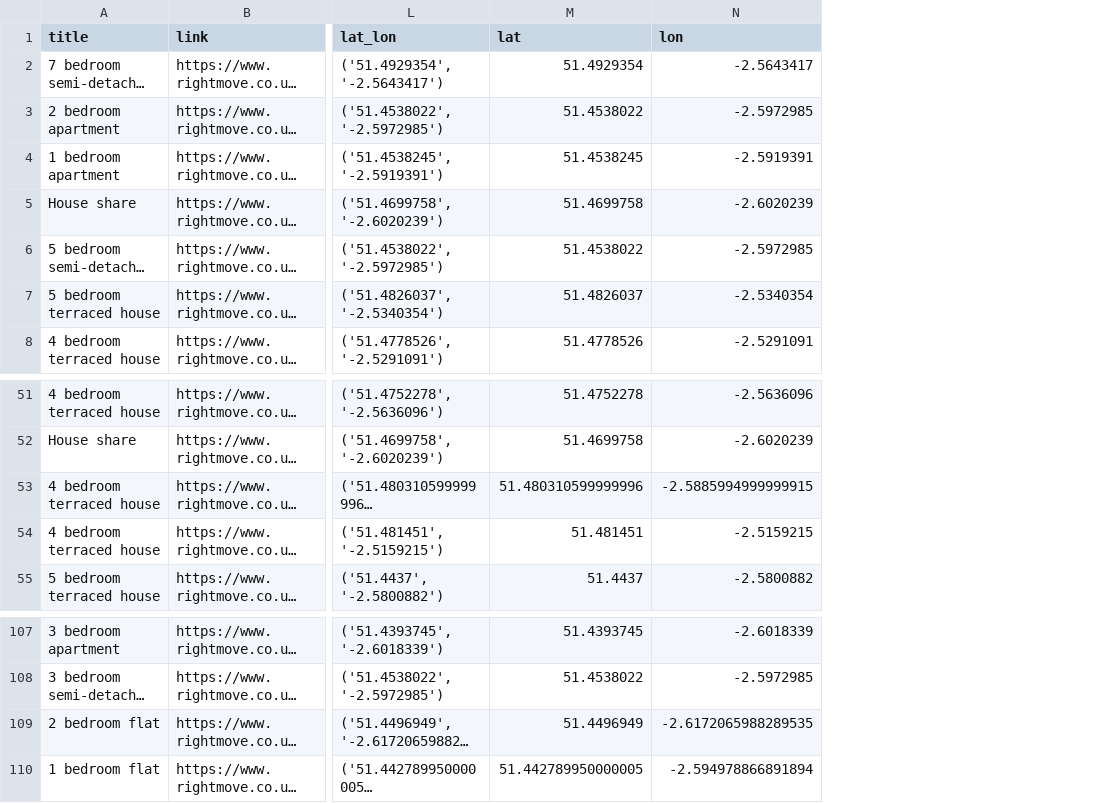
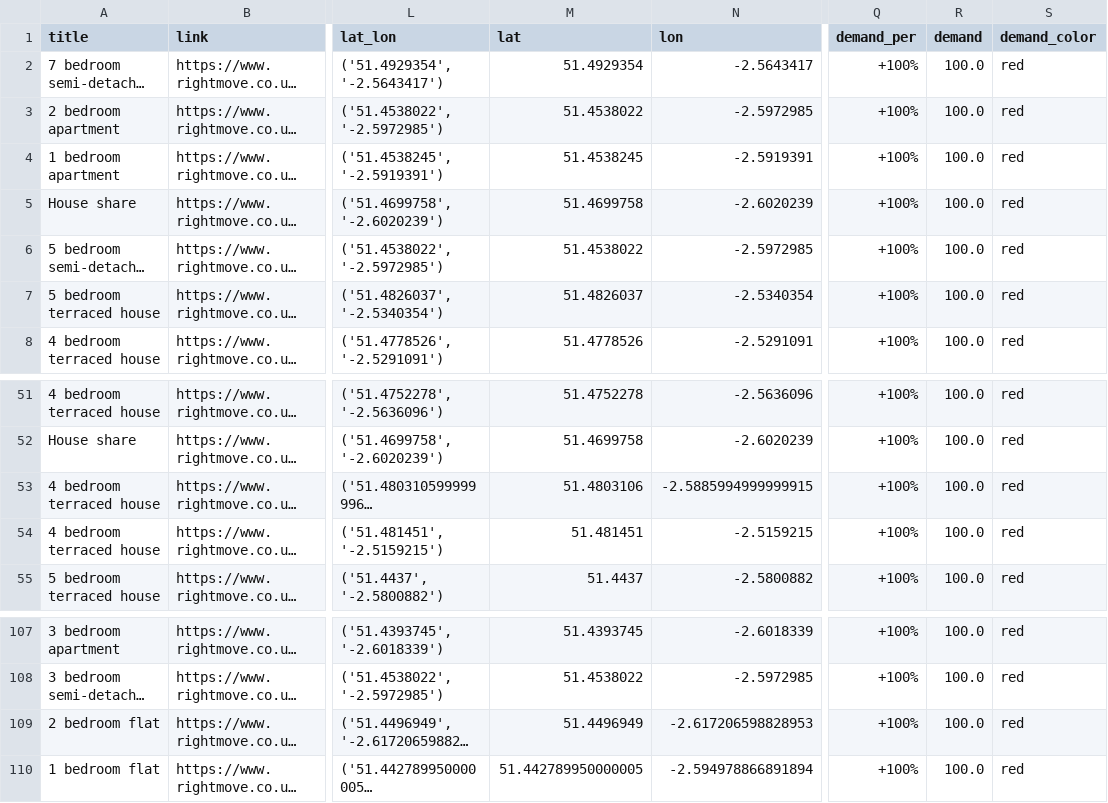
Before and after one commit to MuhammadMehran/student_rental, a CSV file: data/Bristol.csv, drawn as a sheet; only a part is shown, gaps mark what is left out; long unchanged cells end in …; the diff names each change by its address in the sheet, - before the commit and + after, or states it on an @@ line.

Commit message:
demand added

```diff
--- a/data/Bristol.csv
+++ b/data/Bristol.csv
+column Q (demand_per), rows 2-8: all +100%; rows 51-55: all +100%; rows 107-110: all +100%
+column R (demand), rows 2-8: all 100.0; rows 51-55: all 100.0; rows 107-110: all 100.0
+column S (demand_color), rows 2-8: all red; rows 51-55: all red; rows 107-110: all red
-M53 (lat): 51.480310599999996
+M53 (lat): 51.4803106
-N109 (lon): -2.6172065988289535
+N109 (lon): -2.617206598828953
```
Also changed, not shown: data/Brighton.csv, data/Durham.csv, 7 other files.
